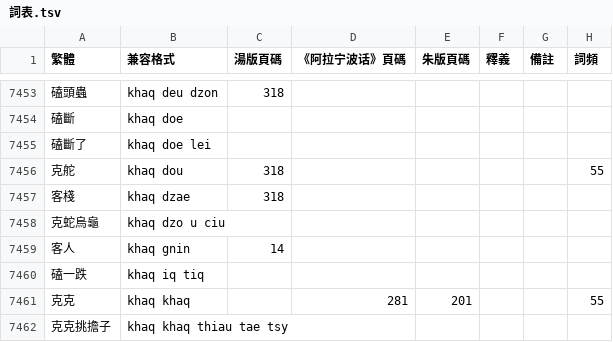
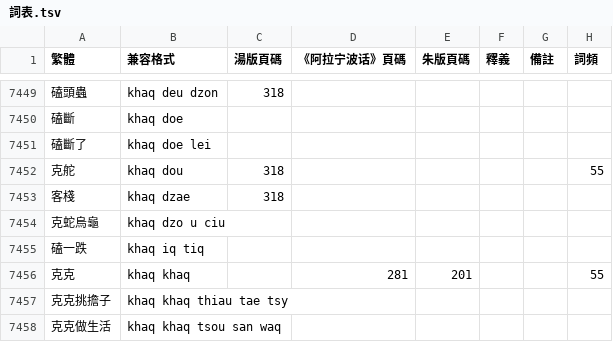
Before and after one commit to ionkaon/dictionary, a TSV file: 詞表.tsv, drawn as a sheet; only a part is shown, gaps mark what is left out; the shorter side is filled out with more unchanged rows; removed rows and columns are numbered as before the commit, all else as after; the diff covers the shown part only; the diff names each change by its address in the sheet, - before the commit and + after, or states it on an @@ line.

```diff
--- a/詞表.tsv
+++ b/詞表.tsv
-row 7459: 客人 | khaq gnin | 14
```
Also changed, not shown: 3 added rows, 7 removed rows and 2 edited cells elsewhere in this file.
